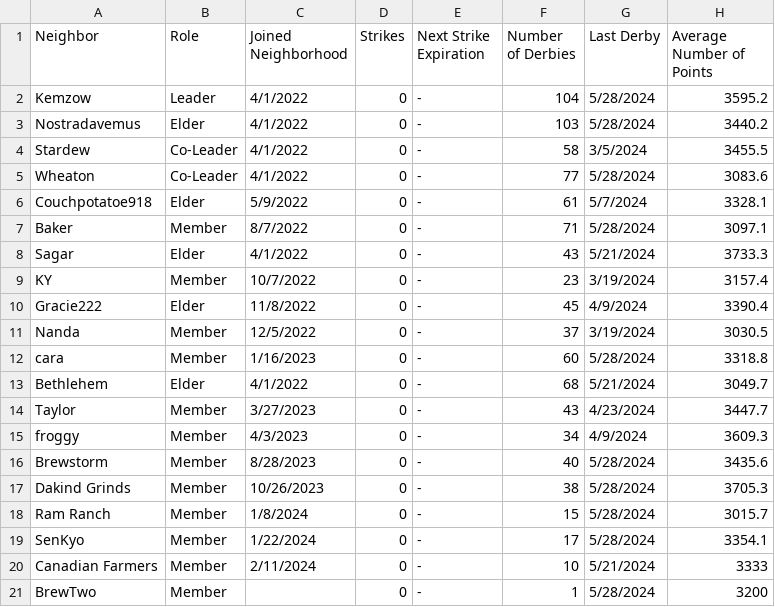
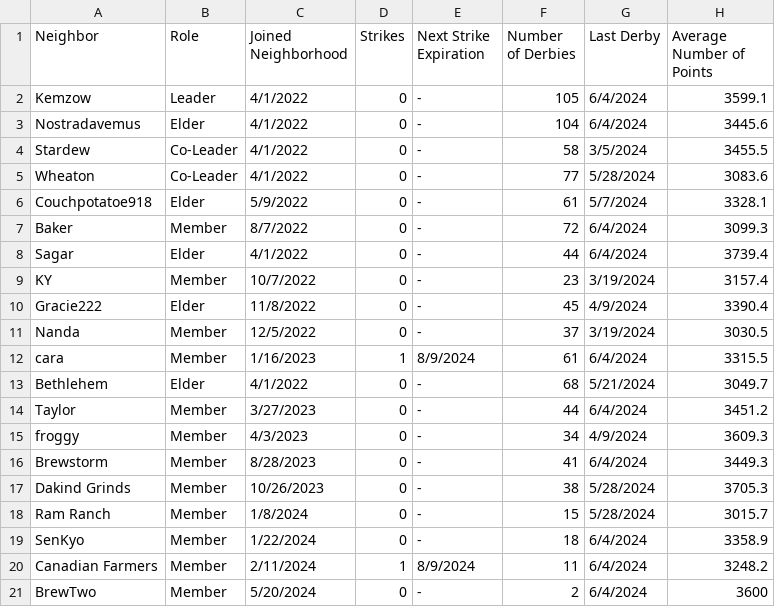
Before and after one commit to azuremeadows/azuremeadows.github.io, a CSV file: docs/_data/memberStats.csv, drawn as a sheet.

Commit message:
Commit from GitHub Actions (Fetch CSV Data)

```diff
--- a/docs/_data/memberStats.csv
+++ b/docs/_data/memberStats.csv
@@ -1,4 +1,4 @@
 "Neighbor","Role","Joined Neighborhood","Strikes","Next Strike Expiration","Number of Derbies","Last Derby","Average Number of Points"
-"Kemzow","Leader","4/1/2022","0","-","104","5/28/2024","3595.2"
-"Nostradavemus","Elder","4/1/2022","0","-","103","5/28/2024","3440.2"
+"Kemzow","Leader","4/1/2022","0","-","105","6/4/2024","3599.1"
+"Nostradavemus","Elder","4/1/2022","0","-","104","6/4/2024","3445.6"
 "Stardew","Co-Leader","4/1/2022","0","-","58","3/5/2024","3455.5"
@@ -6,4 +6,4 @@
 "Couchpotatoe918","Elder","5/9/2022","0","-","61","5/7/2024","3328.1"
-"Baker","Member","8/7/2022","0","-","71","5/28/2024","3097.1"
-"Sagar","Elder","4/1/2022","0","-","43","5/21/2024","3733.3"
+"Baker","Member","8/7/2022","0","-","72","6/4/2024","3099.3"
+"Sagar","Elder","4/1/2022","0","-","44","6/4/2024","3739.4"
 "KY","Member","10/7/2022","0","-","23","3/19/2024","3157.4"
@@ -11,11 +11,11 @@
 "Nanda","Member","12/5/2022","0","-","37","3/19/2024","3030.5"
-"cara","Member","1/16/2023","0","-","60","5/28/2024","3318.8"
+"cara","Member","1/16/2023","1","8/9/2024","61","6/4/2024","3315.5"
 "Bethlehem","Elder","4/1/2022","0","-","68","5/21/2024","3049.7"
-"Taylor","Member","3/27/2023","0","-","43","4/23/2024","3447.7"
+"Taylor","Member","3/27/2023","0","-","44","6/4/2024","3451.2"
 "froggy","Member","4/3/2023","0","-","34","4/9/2024","3609.3"
-"Brewstorm","Member","8/28/2023","0","-","40","5/28/2024","3435.6"
+"Brewstorm","Member","8/28/2023","0","-","41","6/4/2024","3449.3"
 "Dakind Grinds","Member","10/26/2023","0","-","38","5/28/2024","3705.3"
 "Ram Ranch","Member","1/8/2024","0","-","15","5/28/2024","3015.7"
-"SenKyo","Member","1/22/2024","0","-","17","5/28/2024","3354.1"
-"Canadian Farmers","Member","2/11/2024","0","-","10","5/21/2024","3333"
-"BrewTwo","Member","","0","-","1","5/28/2024","3200"
+"SenKyo","Member","1/22/2024","0","-","18","6/4/2024","3358.9"
+"Canadian Farmers","Member","2/11/2024","1","8/9/2024","11","6/4/2024","3248.2"
+"BrewTwo","Member","5/20/2024","0","-","2","6/4/2024","3600"
```
Also changed, not shown: docs/_data/DerbyHistory.csv, docs/_data/neighborhoodStats.csv.
